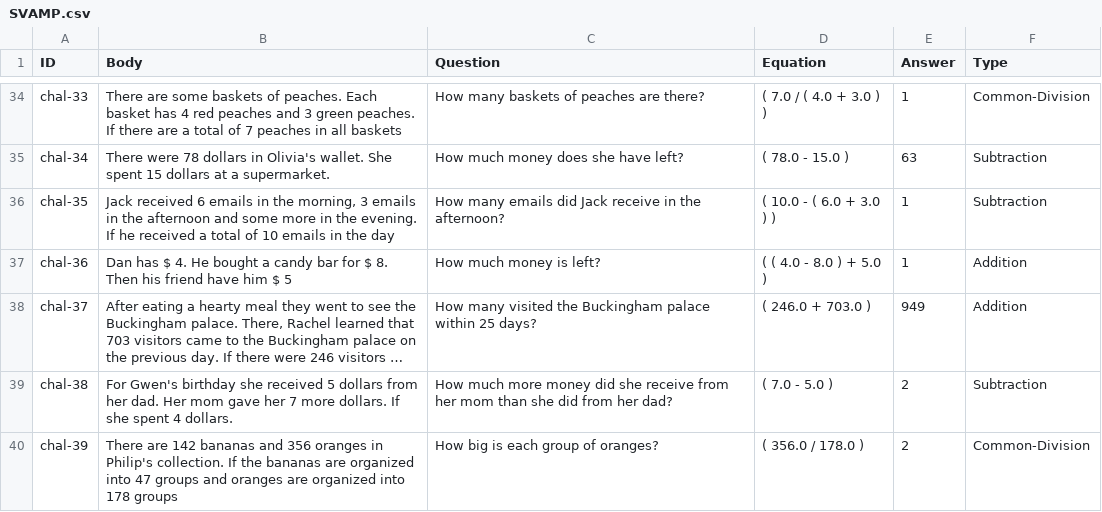
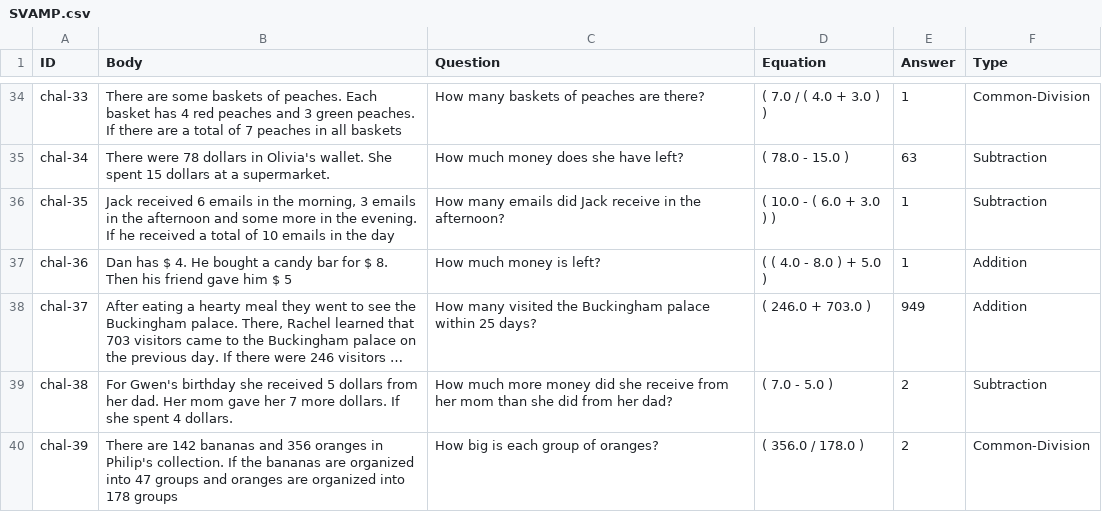
Before and after one commit to vedantgaur/LM-Math-Paper-22, a CSV file: svamp/SVAMP.csv, drawn as a sheet; only a part is shown, gaps mark what is left out; long unchanged cells end in …; the diff names each change by its address in the sheet, - before the commit and + after, or states it on an @@ line.

Commit message:
tuning further issues with dataset symbolizing

```diff
--- a/svamp/SVAMP.csv
+++ b/svamp/SVAMP.csv
-B37 (Body): …his friend have him $…
+B37 (Body): …his friend gave him $…
```
Also changed, not shown: 3 other files.
